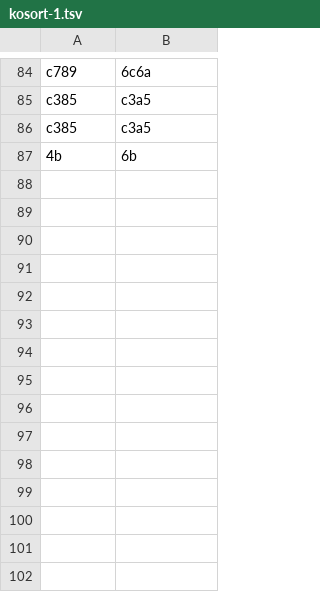
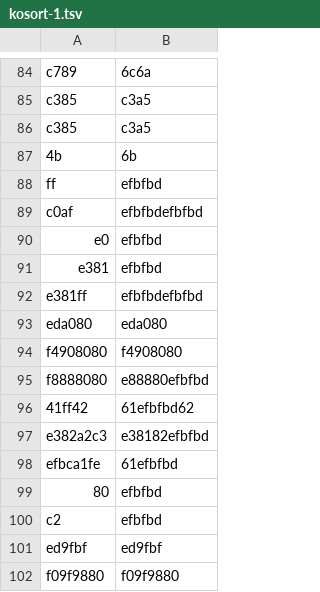
Before and after one commit to moopoint-dev/mdict.koplugin, a TSV file: spec/data/kosort-1.tsv, drawn as a sheet; only a part is shown, gaps mark what is left out; the diff names each change by its address in the sheet, - before the commit and + after, or states it on an @@ line.

```diff
--- a/spec/data/kosort-1.tsv
+++ b/spec/data/kosort-1.tsv
+row 88: ff | efbfbd
+row 89: c0af | efbfbdefbfbd
+row 90: e0 | efbfbd
+row 91: e381 | efbfbd
+row 92: e381ff | efbfbdefbfbd
+row 93: eda080 | eda080
+row 94: f4908080 | f4908080
+row 95: f8888080 | e88880efbfbd
+row 96: 41ff42 | 61efbfbd62
+row 97: e382a2c3 | e38182efbfbd
+row 98: efbca1fe | 61efbfbd
+row 99: 80 | efbfbd
+row 100: c2 | efbfbd
+row 101: ed9fbf | ed9fbf
+row 102: f09f9880 | f09f9880
```
Also changed, not shown: 9 other files.
